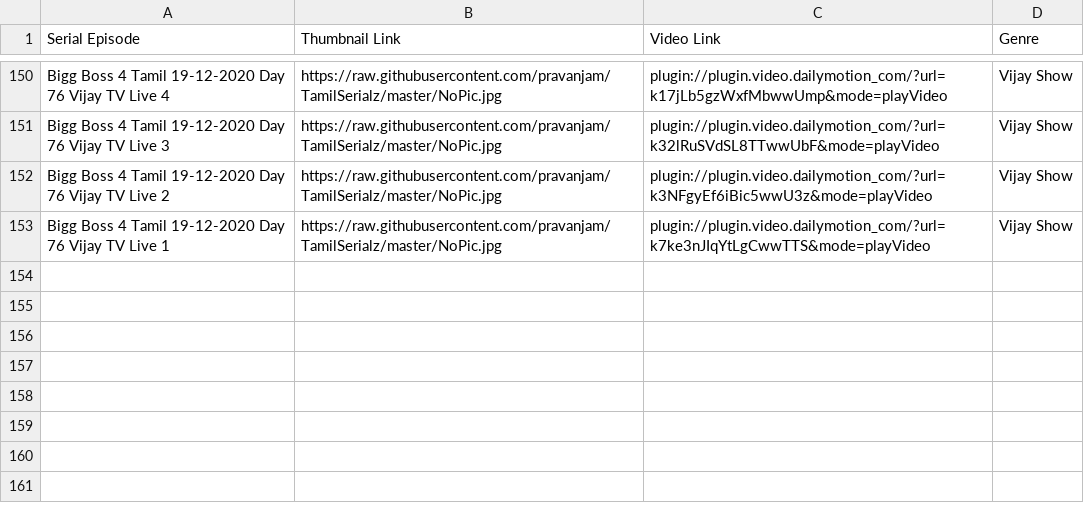
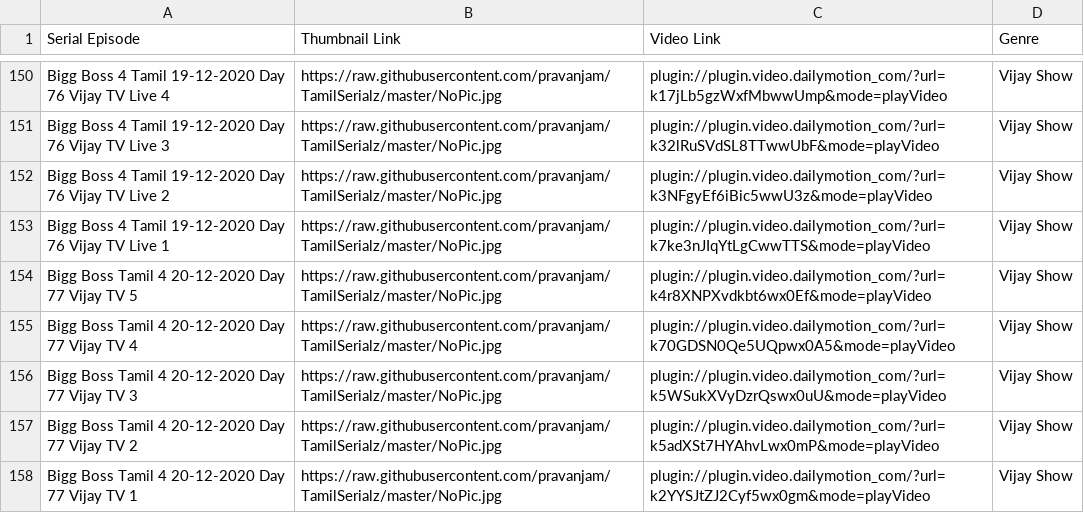
Before and after one commit to pravanjam/TamilSerialz, a CSV file: BigBoss4_SerialData.csv, drawn as a sheet; only a part is shown, gaps mark what is left out.

Commit message:
Add files via upload

```diff
--- a/BigBoss4_SerialData.csv
+++ b/BigBoss4_SerialData.csv
@@ -153 +153,6 @@ Bigg Boss 4 Tamil 19-12-2020 Day 76 Vijay TV Live 2,https://raw.githubuserconten
 Bigg Boss 4 Tamil 19-12-2020 Day 76 Vijay TV Live 1,https://raw.githubusercontent.com/pravanjam/TamilSerialz/master/NoPic.jpg,plugin://plugin.video.dailymotion_com/?url=k7ke3nJIqYtLgCwwTTS&mode=playVideo, Vijay Show
+Bigg Boss Tamil 4 20-12-2020 Day 77 Vijay TV 5,https://raw.githubusercontent.com/pravanjam/TamilSerialz/master/NoPic.jpg,plugin://plugin.video.dailymotion_com/?url=k4r8XNPXvdkbt6wx0Ef&mode=playVideo, Vijay Show
+Bigg Boss Tamil 4 20-12-2020 Day 77 Vijay TV 4,https://raw.githubusercontent.com/pravanjam/TamilSerialz/master/NoPic.jpg,plugin://plugin.video.dailymotion_com/?url=k70GDSN0Qe5UQpwx0A5&mode=playVideo, Vijay Show
+Bigg Boss Tamil 4 20-12-2020 Day 77 Vijay TV 3,https://raw.githubusercontent.com/pravanjam/TamilSerialz/master/NoPic.jpg,plugin://plugin.video.dailymotion_com/?url=k5WSukXVyDzrQswx0uU&mode=playVideo, Vijay Show
+Bigg Boss Tamil 4 20-12-2020 Day 77 Vijay TV 2,https://raw.githubusercontent.com/pravanjam/TamilSerialz/master/NoPic.jpg,plugin://plugin.video.dailymotion_com/?url=k5adXSt7HYAhvLwx0mP&mode=playVideo, Vijay Show
+Bigg Boss Tamil 4 20-12-2020 Day 77 Vijay TV 1,https://raw.githubusercontent.com/pravanjam/TamilSerialz/master/NoPic.jpg,plugin://plugin.video.dailymotion_com/?url=k2YYSJtZJ2Cyf5wx0gm&mode=playVideo, Vijay Show
```
